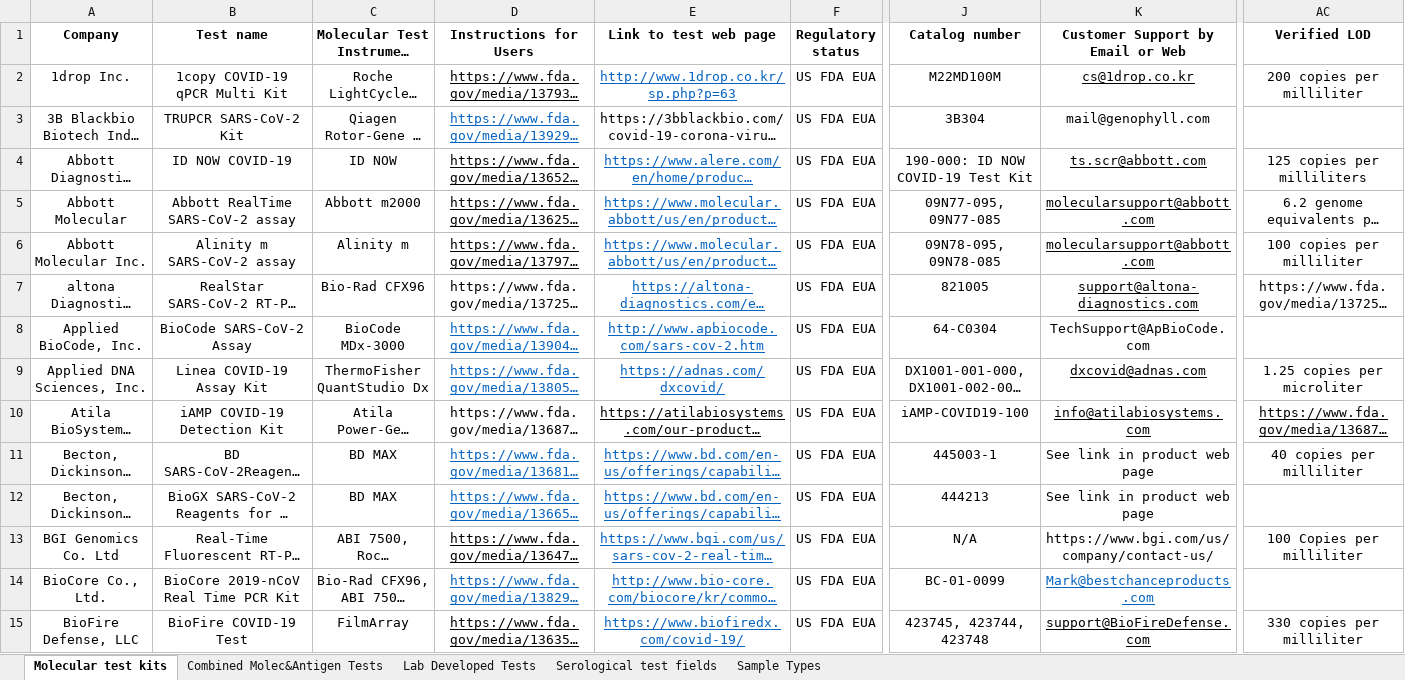
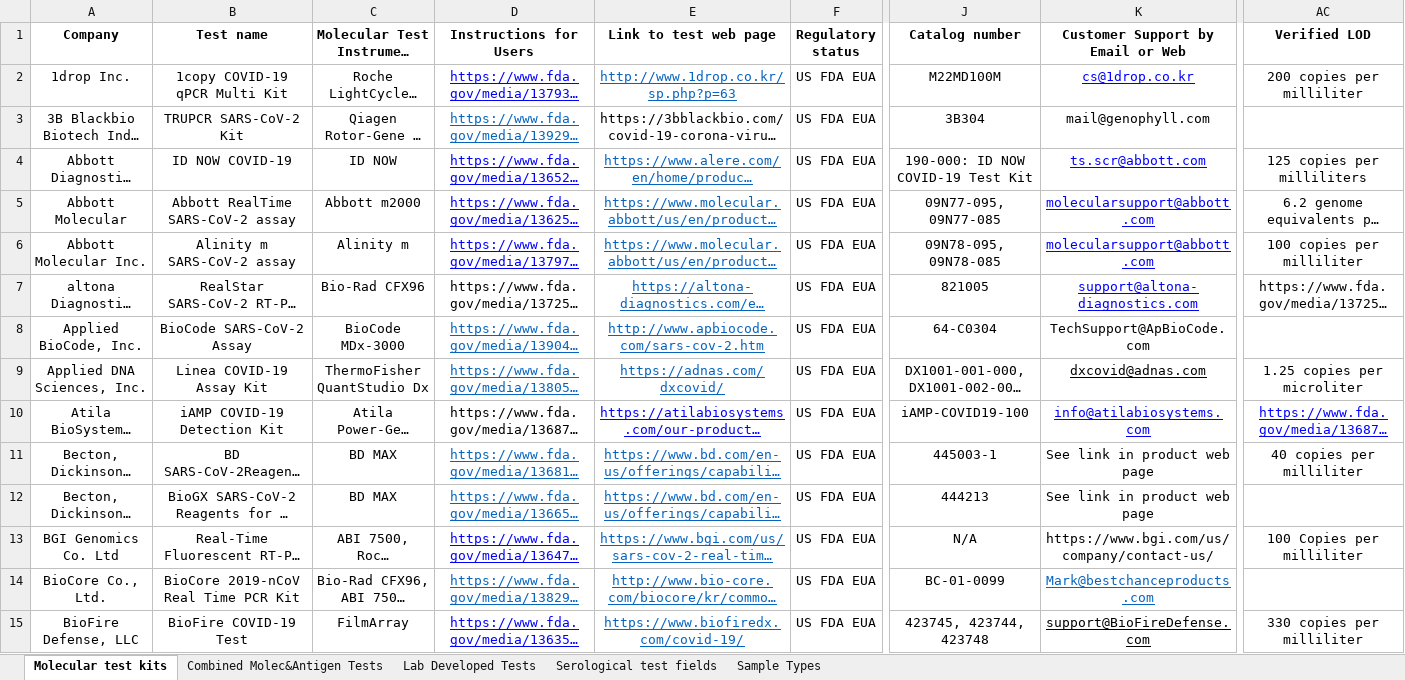
Before and after one commit to BNext-IQT/covid-test-db, an Excel workbook: scraper/Database_Master.xlsx, sheet Molecular test kits, drawn as a sheet; only a part is shown, gaps mark what is left out; long unchanged cells end in …; values as stored, in another font and other column widths than the file's, no borders; charts and pictures not drawn; the diff covers the shown part only; the diff names each change by its address in the sheet, - before the commit and + after, or states it on an @@ line.

```diff
--- a/scraper/Database_Master.xlsx (sheet Molecular test kits)
+++ b/scraper/Database_Master.xlsx (sheet Molecular test kits)
-D2 text colour: black
+D2 text colour: #0000FF
-K2 text colour: black
+K2 text colour: #0000FF
-D4:D6 text colour: black
+D4:D6 text colour: #0000FF
-K4:K7 text colour: black
+K4:K7 text colour: #0000FF
-E10 text colour: black
+E10 text colour: #0000FF
-K10 text colour: black
+K10 text colour: #0000FF
-AC10 text colour: black
+AC10 text colour: #0000FF
-D13 text colour: black
+D13 text colour: #0000FF
-D15 text colour: black
+D15 text colour: #0000FF
```
Also changed, not shown: cell formats elsewhere in this sheet, sheet Combined Molec&Antigen Tests, sheet Lab Developed Tests, charts or pictures, 3 other files.
